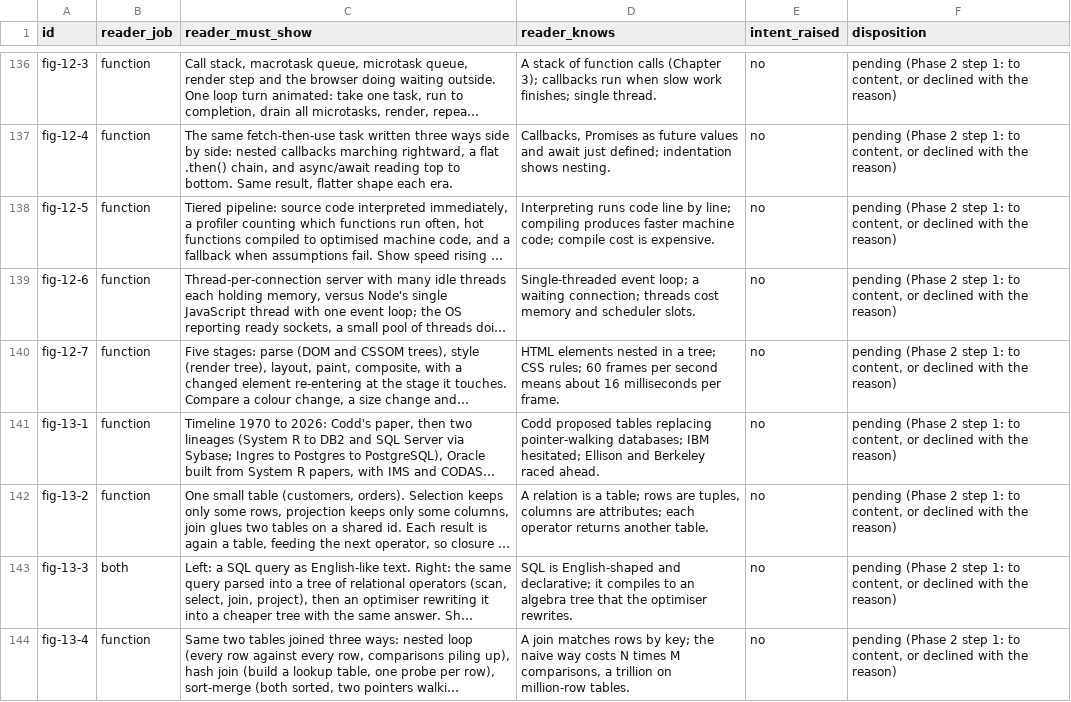
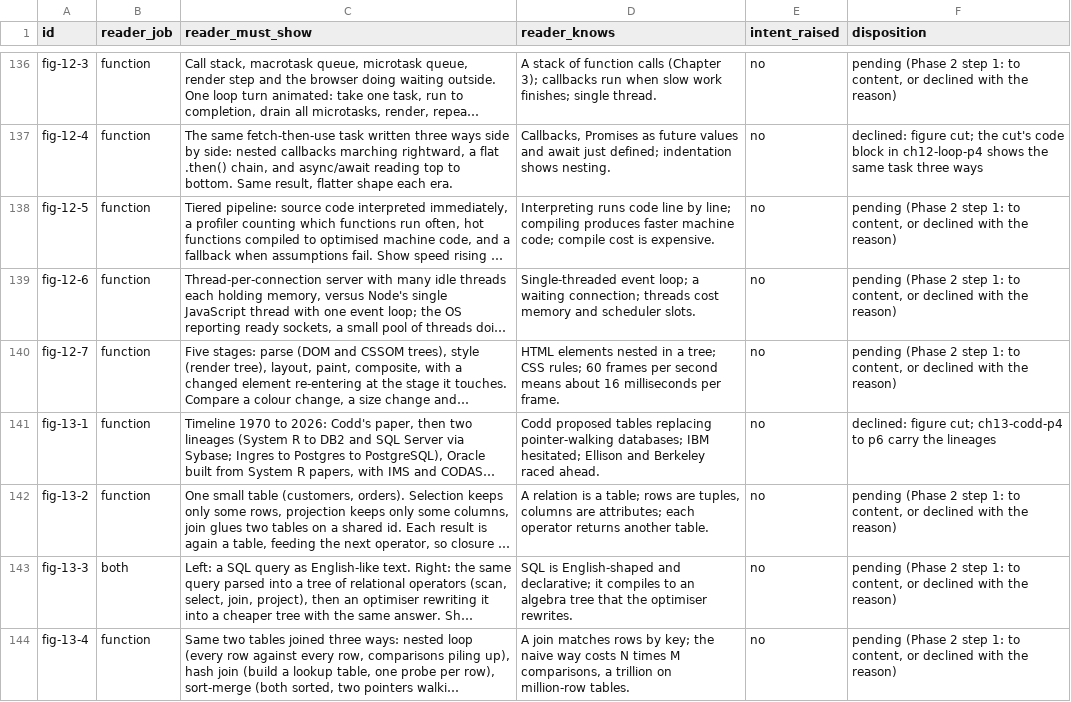
Before and after one commit to lawyki/under-the-code, a TSV file: docs/pass-31-prose-readers.tsv, drawn as a sheet; only a part is shown, gaps mark what is left out; long unchanged cells end in …; the diff covers the shown part only; the diff names each change by its address in the sheet, - before the commit and + after, or states it on an @@ line.

```diff
--- a/docs/pass-31-prose-readers.tsv
+++ b/docs/pass-31-prose-readers.tsv
-F137 (disposition): pending (Phase 2 step 1: to content, or declined with the reason)
+F137 (disposition): declined: figure cut; the cut's code block in ch12-loop-p4 shows the same task three ways
-F141 (disposition): pending (Phase 2 step 1: to content, or declined with the reason)
+F141 (disposition): declined: figure cut; ch13-codd-p4 to p6 carry the lineages
```
Also changed, not shown: 63 edited cells elsewhere in this file, 12 other files.
